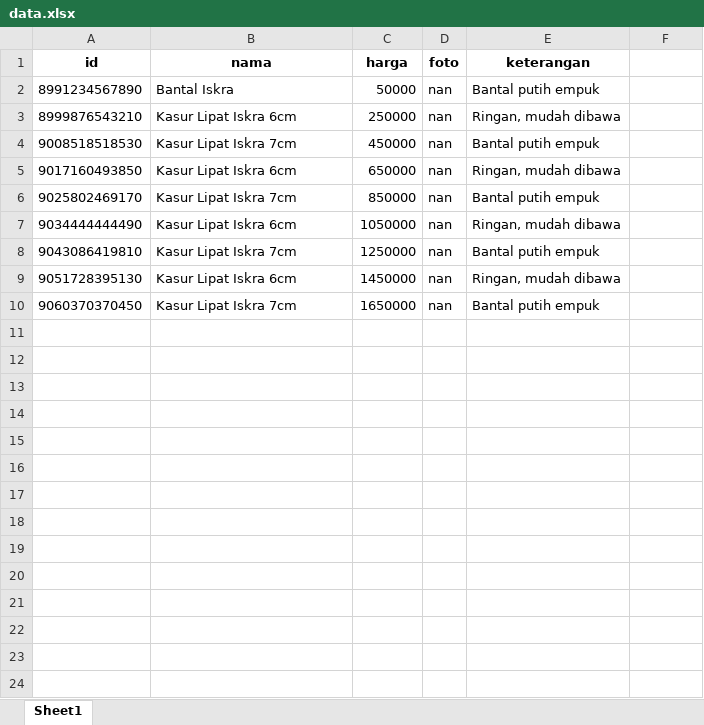
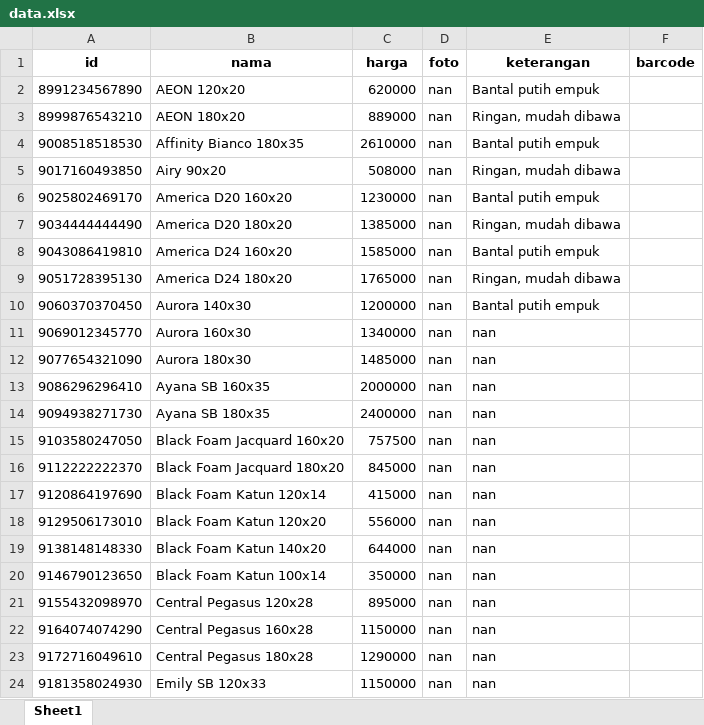
Before and after one commit to enl-allproject/barcode-price-app-v2, an Excel workbook: data/data.xlsx, sheet Sheet1, drawn as a sheet; only a part is shown; values as stored, in another font and other column widths than the file's, no borders; the diff covers the shown part only; the diff names each change by its address in the sheet, - before the commit and + after, or states it on an @@ line.

```diff
--- a/data/data.xlsx (sheet Sheet1)
+++ b/data/data.xlsx (sheet Sheet1)
-F1: (empty)
+F1: barcode
-B2 (nama): Bantal Iskra
+B2 (nama): AEON 120x20
-C2 (harga): 50000
+C2 (harga): 620000
-B3 (nama): Kasur Lipat Iskra 6cm
+B3 (nama): AEON 180x20
-C3 (harga): 250000
+C3 (harga): 889000
-B4 (nama): Kasur Lipat Iskra 7cm
+B4 (nama): Affinity Bianco 180x35
-C4 (harga): 450000
+C4 (harga): 2610000
-B5 (nama): Kasur Lipat Iskra 6cm
+B5 (nama): Airy 90x20
-C5 (harga): 650000
+C5 (harga): 508000
-B6 (nama): Kasur Lipat Iskra 7cm
+B6 (nama): America D20 160x20
-C6 (harga): 850000
+C6 (harga): 1230000
-B7 (nama): Kasur Lipat Iskra 6cm
+B7 (nama): America D20 180x20
-C7 (harga): 1050000
+C7 (harga): 1385000
-B8 (nama): Kasur Lipat Iskra 7cm
+B8 (nama): America D24 160x20
-C8 (harga): 1250000
+C8 (harga): 1585000
-B9 (nama): Kasur Lipat Iskra 6cm
+B9 (nama): America D24 180x20
-C9 (harga): 1450000
+C9 (harga): 1765000
-B10 (nama): Kasur Lipat Iskra 7cm
+B10 (nama): Aurora 140x30
-C10 (harga): 1650000
+C10 (harga): 1200000
+row 11: 9069012345770 | Aurora 160x30 | 1340000 | nan | nan
+row 12: 9077654321090 | Aurora 180x30 | 1485000 | nan | nan
+row 13: 9086296296410 | Ayana SB 160x35 | 2000000 | nan | nan
+row 14: 9094938271730 | Ayana SB 180x35 | 2400000 | nan | nan
+row 15: 9103580247050 | Black Foam Jacquard 160x20 | 757500 | nan | nan
+row 16: 9112222222370 | Black Foam Jacquard 180x20 | 845000 | nan | nan
+row 17: 9120864197690 | Black Foam Katun 120x14 | 415000 | nan | nan
+row 18: 9129506173010 | Black Foam Katun 120x20 | 556000 | nan | nan
+row 19: 9138148148330 | Black Foam Katun 140x20 | 644000 | nan | nan
+row 20: 9146790123650 | Black Foam Katun 100x14 | 350000 | nan | nan
+row 21: 9155432098970 | Central Pegasus 120x28 | 895000 | nan | nan
+row 22: 9164074074290 | Central Pegasus 160x28 | 1150000 | nan | nan
+row 23: 9172716049610 | Central Pegasus 180x28 | 1290000 | nan | nan
+row 24: 9181358024930 | Emily SB 120x33 | 1150000 | nan | nan
```
Also changed, not shown: 31 added rows elsewhere in this sheet, 1 other file.
